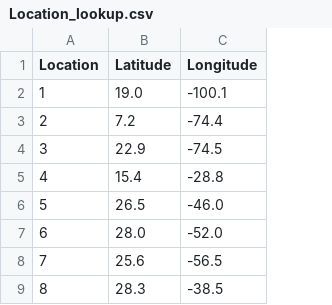
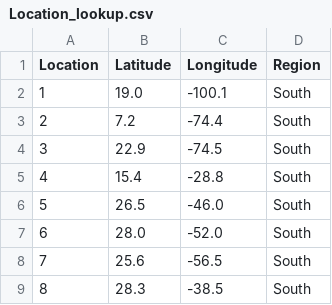
Before and after one commit to Mnd6502/CS-DP-Senior-project, a CSV file: Location_lookup.csv, drawn as a sheet; only a part is shown; the diff names each change by its address in the sheet, - before the commit and + after, or states it on an @@ line.

```diff
--- a/Location_lookup.csv
+++ b/Location_lookup.csv
+column D (Region), rows 2-9: all South
```
Also changed, not shown: New_exposures.csv, 18 other files.
